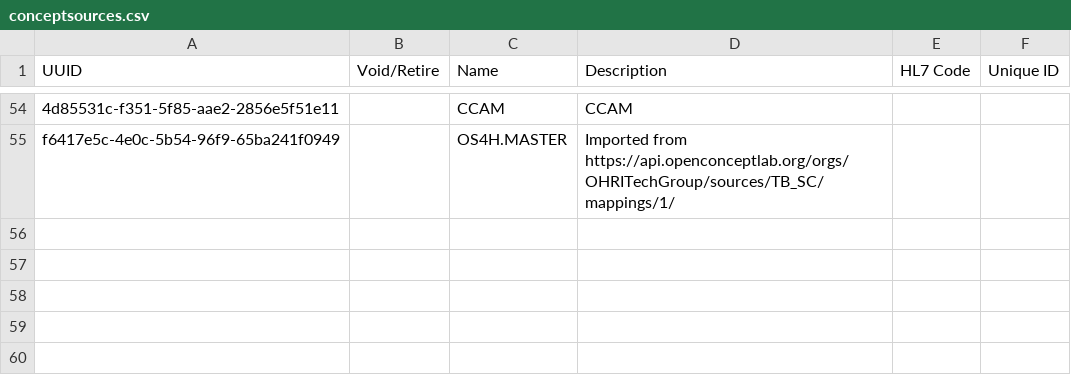
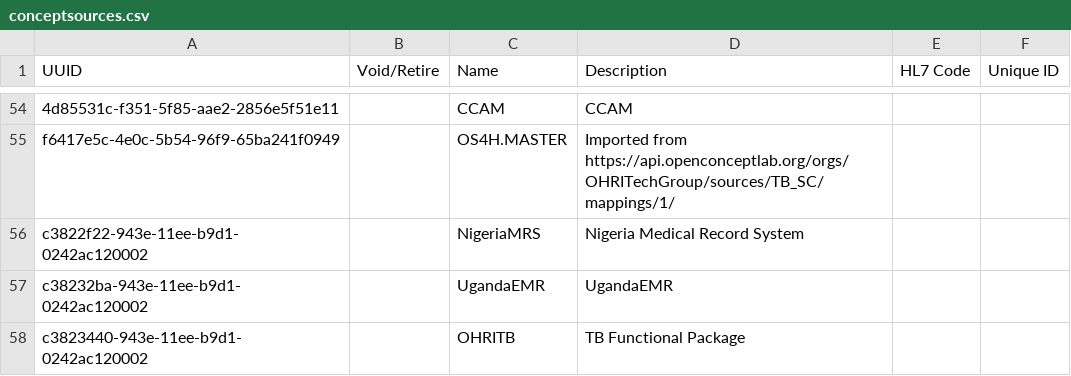
Before and after one commit to UCSF-IGHS/openmrs-distro-referenceapplication, a CSV file: distro/configuration/conceptsources/conceptsources.csv, drawn as a sheet; only a part is shown, gaps mark what is left out; the diff names each change by its address in the sheet, - before the commit and + after, or states it on an @@ line.

Commit message:
Sync Dev -> Working Metadata (#164)
* Logic to prompt ART unique number and ART start date on L&D form added

* Update pmtct_labour_and_delivery_v1.0.json

* Add more missing concept sources (#163)

---------

Co-authored-by: lucyjemutai <lucyjemutai@uonbi.ac.ke>
Co-authored-by: lucyjemutai <130601439+lucyjemutai@users.noreply.github.com>

```diff
--- a/distro/configuration/conceptsources/conceptsources.csv
+++ b/distro/configuration/conceptsources/conceptsources.csv
+row 56: c3822f22-943e-11ee-b9d1-0242ac120002 |  | NigeriaMRS | Nigeria Medical Record System
+row 57: c38232ba-943e-11ee-b9d1-0242ac120002 |  | UgandaEMR | UgandaEMR
+row 58: c3823440-943e-11ee-b9d1-0242ac120002 |  | OHRITB | TB Functional Package
```
